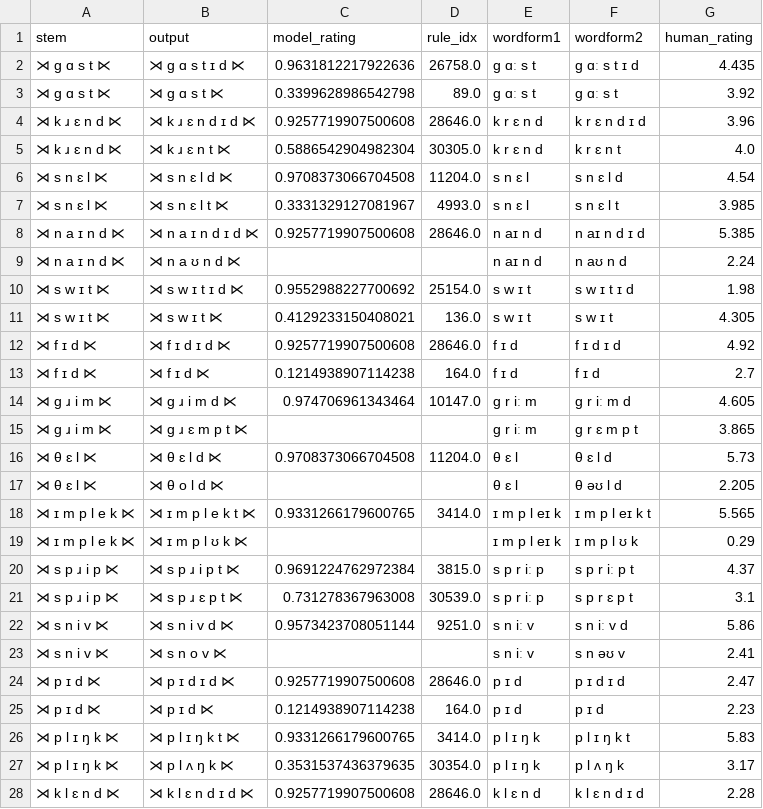
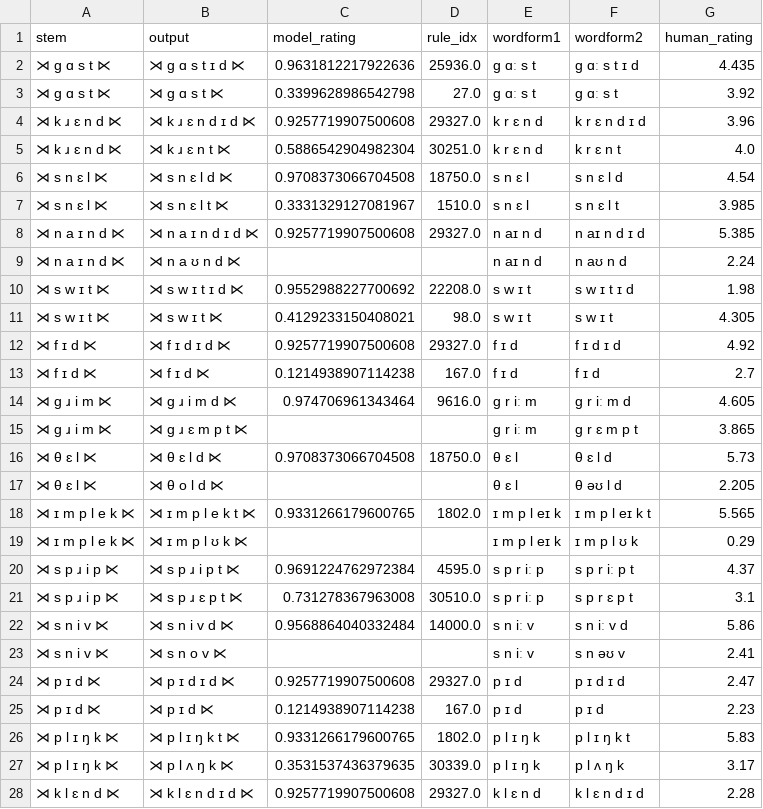
Before and after one commit to colincwilson/mingen, a TSV file: data/eng_wug_dev_predict.tsv, drawn as a sheet; only a part is shown; the diff covers the shown part only.

```diff
--- a/data/eng_wug_dev_predict.tsv
+++ b/data/eng_wug_dev_predict.tsv
@@ -1,28 +1,28 @@
 stem	output	model_rating	rule_idx	wordform1	wordform2	human_rating
-⋊ g ɑ s t ⋉	⋊ g ɑ s t ɪ d ⋉	0.9631812217922636	26758.0	g ɑː s t	g ɑː s t ɪ d	4.435
-⋊ g ɑ s t ⋉	⋊ g ɑ s t ⋉	0.3399628986542798	89.0	g ɑː s t	g ɑː s t	3.92
-⋊ k ɹ ɛ n d ⋉	⋊ k ɹ ɛ n d ɪ d ⋉	0.9257719907500608	28646.0	k r ɛ n d	k r ɛ n d ɪ d	3.96
-⋊ k ɹ ɛ n d ⋉	⋊ k ɹ ɛ n t ⋉	0.5886542904982304	30305.0	k r ɛ n d	k r ɛ n t	4.0
-⋊ s n ɛ l ⋉	⋊ s n ɛ l d ⋉	0.9708373066704508	11204.0	s n ɛ l	s n ɛ l d	4.54
-⋊ s n ɛ l ⋉	⋊ s n ɛ l t ⋉	0.3331329127081967	4993.0	s n ɛ l	s n ɛ l t	3.985
-⋊ n a ɪ n d ⋉	⋊ n a ɪ n d ɪ d ⋉	0.9257719907500608	28646.0	n aɪ n d	n aɪ n d ɪ d	5.385
+⋊ g ɑ s t ⋉	⋊ g ɑ s t ɪ d ⋉	0.9631812217922636	25936.0	g ɑː s t	g ɑː s t ɪ d	4.435
+⋊ g ɑ s t ⋉	⋊ g ɑ s t ⋉	0.3399628986542798	27.0	g ɑː s t	g ɑː s t	3.92
+⋊ k ɹ ɛ n d ⋉	⋊ k ɹ ɛ n d ɪ d ⋉	0.9257719907500608	29327.0	k r ɛ n d	k r ɛ n d ɪ d	3.96
+⋊ k ɹ ɛ n d ⋉	⋊ k ɹ ɛ n t ⋉	0.5886542904982304	30251.0	k r ɛ n d	k r ɛ n t	4.0
+⋊ s n ɛ l ⋉	⋊ s n ɛ l d ⋉	0.9708373066704508	18750.0	s n ɛ l	s n ɛ l d	4.54
+⋊ s n ɛ l ⋉	⋊ s n ɛ l t ⋉	0.3331329127081967	1510.0	s n ɛ l	s n ɛ l t	3.985
+⋊ n a ɪ n d ⋉	⋊ n a ɪ n d ɪ d ⋉	0.9257719907500608	29327.0	n aɪ n d	n aɪ n d ɪ d	5.385
 ⋊ n a ɪ n d ⋉	⋊ n a ʊ n d ⋉			n aɪ n d	n aʊ n d	2.24
-⋊ s w ɪ t ⋉	⋊ s w ɪ t ɪ d ⋉	0.9552988227700692	25154.0	s w ɪ t	s w ɪ t ɪ d	1.98
-⋊ s w ɪ t ⋉	⋊ s w ɪ t ⋉	0.4129233150408021	136.0	s w ɪ t	s w ɪ t	4.305
-⋊ f ɪ d ⋉	⋊ f ɪ d ɪ d ⋉	0.9257719907500608	28646.0	f ɪ d	f ɪ d ɪ d	4.92
-⋊ f ɪ d ⋉	⋊ f ɪ d ⋉	0.1214938907114238	164.0	f ɪ d	f ɪ d	2.7
-⋊ g ɹ i m ⋉	⋊ g ɹ i m d ⋉	0.974706961343464	10147.0	g r iː m	g r iː m d	4.605
+⋊ s w ɪ t ⋉	⋊ s w ɪ t ɪ d ⋉	0.9552988227700692	22208.0	s w ɪ t	s w ɪ t ɪ d	1.98
+⋊ s w ɪ t ⋉	⋊ s w ɪ t ⋉	0.4129233150408021	98.0	s w ɪ t	s w ɪ t	4.305
+⋊ f ɪ d ⋉	⋊ f ɪ d ɪ d ⋉	0.9257719907500608	29327.0	f ɪ d	f ɪ d ɪ d	4.92
+⋊ f ɪ d ⋉	⋊ f ɪ d ⋉	0.1214938907114238	167.0	f ɪ d	f ɪ d	2.7
+⋊ g ɹ i m ⋉	⋊ g ɹ i m d ⋉	0.974706961343464	9616.0	g r iː m	g r iː m d	4.605
 ⋊ g ɹ i m ⋉	⋊ g ɹ ɛ m p t ⋉			g r iː m	g r ɛ m p t	3.865
-⋊ θ ɛ l ⋉	⋊ θ ɛ l d ⋉	0.9708373066704508	11204.0	θ ɛ l	θ ɛ l d	5.73
+⋊ θ ɛ l ⋉	⋊ θ ɛ l d ⋉	0.9708373066704508	18750.0	θ ɛ l	θ ɛ l d	5.73
 ⋊ θ ɛ l ⋉	⋊ θ o l d ⋉			θ ɛ l	θ əʊ l d	2.205
-⋊ ɪ m p l e k ⋉	⋊ ɪ m p l e k t ⋉	0.9331266179600765	3414.0	ɪ m p l eɪ k	ɪ m p l eɪ k t	5.565
+⋊ ɪ m p l e k ⋉	⋊ ɪ m p l e k t ⋉	0.9331266179600765	1802.0	ɪ m p l eɪ k	ɪ m p l eɪ k t	5.565
 ⋊ ɪ m p l e k ⋉	⋊ ɪ m p l ʊ k ⋉			ɪ m p l eɪ k	ɪ m p l ʊ k	0.29
-⋊ s p ɹ i p ⋉	⋊ s p ɹ i p t ⋉	0.9691224762972384	3815.0	s p r iː p	s p r iː p t	4.37
-⋊ s p ɹ i p ⋉	⋊ s p ɹ ɛ p t ⋉	0.731278367963008	30539.0	s p r iː p	s p r ɛ p t	3.1
-⋊ s n i v ⋉	⋊ s n i v d ⋉	0.9573423708051144	9251.0	s n iː v	s n iː v d	5.86
+⋊ s p ɹ i p ⋉	⋊ s p ɹ i p t ⋉	0.9691224762972384	4595.0	s p r iː p	s p r iː p t	4.37
+⋊ s p ɹ i p ⋉	⋊ s p ɹ ɛ p t ⋉	0.731278367963008	30510.0	s p r iː p	s p r ɛ p t	3.1
+⋊ s n i v ⋉	⋊ s n i v d ⋉	0.9568864040332484	14000.0	s n iː v	s n iː v d	5.86
 ⋊ s n i v ⋉	⋊ s n o v ⋉			s n iː v	s n əʊ v	2.41
-⋊ p ɪ d ⋉	⋊ p ɪ d ɪ d ⋉	0.9257719907500608	28646.0	p ɪ d	p ɪ d ɪ d	2.47
-⋊ p ɪ d ⋉	⋊ p ɪ d ⋉	0.1214938907114238	164.0	p ɪ d	p ɪ d	2.23
-⋊ p l ɪ ŋ k ⋉	⋊ p l ɪ ŋ k t ⋉	0.9331266179600765	3414.0	p l ɪ ŋ k	p l ɪ ŋ k t	5.83
-⋊ p l ɪ ŋ k ⋉	⋊ p l ʌ ŋ k ⋉	0.3531537436379635	30354.0	p l ɪ ŋ k	p l ʌ ŋ k	3.17
-⋊ k l ɛ n d ⋉	⋊ k l ɛ n d ɪ d ⋉	0.9257719907500608	28646.0	k l ɛ n d	k l ɛ n d ɪ d	2.28
+⋊ p ɪ d ⋉	⋊ p ɪ d ɪ d ⋉	0.9257719907500608	29327.0	p ɪ d	p ɪ d ɪ d	2.47
+⋊ p ɪ d ⋉	⋊ p ɪ d ⋉	0.1214938907114238	167.0	p ɪ d	p ɪ d	2.23
+⋊ p l ɪ ŋ k ⋉	⋊ p l ɪ ŋ k t ⋉	0.9331266179600765	1802.0	p l ɪ ŋ k	p l ɪ ŋ k t	5.83
+⋊ p l ɪ ŋ k ⋉	⋊ p l ʌ ŋ k ⋉	0.3531537436379635	30339.0	p l ɪ ŋ k	p l ʌ ŋ k	3.17
+⋊ k l ɛ n d ⋉	⋊ k l ɛ n d ɪ d ⋉	0.9257719907500608	29327.0	k l ɛ n d	k l ɛ n d ɪ d	2.28
```
Also changed, not shown: 132 edited cells elsewhere in this file, data/eng_wug_albrighthayes_predict.tsv, data/eng_wug_tst_predict.tsv, 2 other files.
